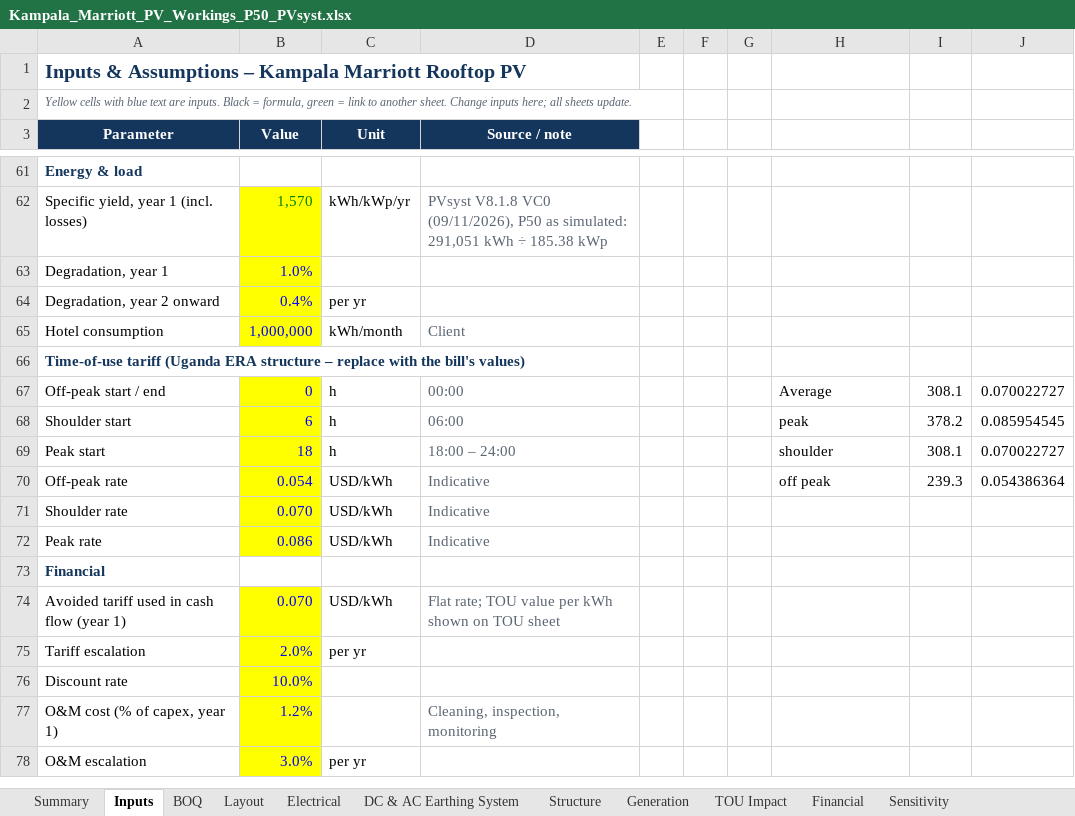
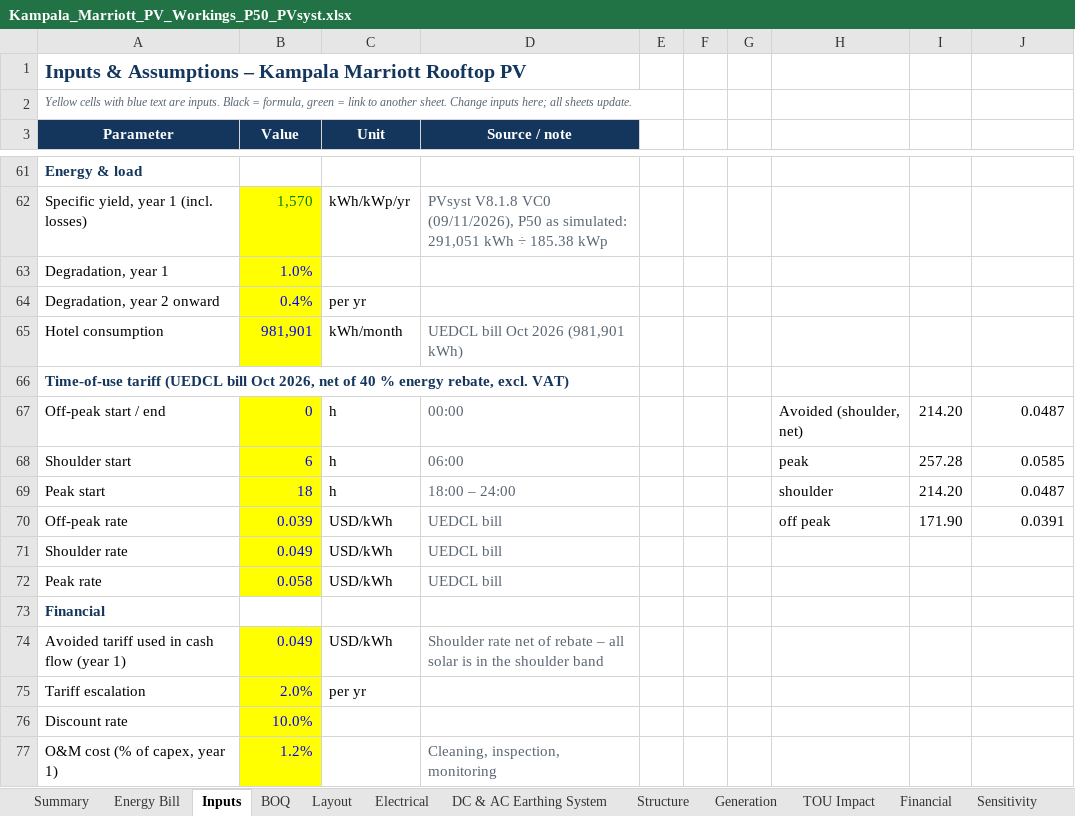
Before and after one commit to mahilfernando/Tracker-Layout_Tororo-PV, an Excel workbook: solar-mezzanine-roof/report/Kampala_Marriott_PV_Workings_P50_PVsyst.xlsx, sheet Inputs, drawn as a sheet; only a part is shown, gaps mark what is left out; the shorter side is filled out with more unchanged rows; values as stored, in another font and other column widths than the file's, no borders; the diff names each change by its address in the sheet, - before the commit and + after, or states it on an @@ line.

```diff
--- a/solar-mezzanine-roof/report/Kampala_Marriott_PV_Workings_P50_PVsyst.xlsx (sheet Inputs)
+++ b/solar-mezzanine-roof/report/Kampala_Marriott_PV_Workings_P50_PVsyst.xlsx (sheet Inputs)
+sheet tab: Energy Bill
-B65 (Value): 1,000,000
+B65 (Value): 981,901
-D65 (Source / note): Client
+D65 (Source / note): UEDCL bill Oct 2026 (981,901 kWh)
-A66 (Parameter): Time-of-use tariff (Uganda ERA structure – replace with the bill's values)
+A66 (Parameter): Time-of-use tariff (UEDCL bill Oct 2026, net of 40 % energy rebate, excl. VAT)
-H67: Average
+H67: Avoided (shoulder, net)
-I67: 308.1
+I67: 214.20
-J67: 0.070022727
+J67: 0.0487
-I68: 378.2
+I68: 257.28
-J68: 0.085954545
+J68: 0.0585
-I69: 308.1
+I69: 214.20
-J69: 0.070022727
+J69: 0.0487
-B70 (Value): 0.054
+B70 (Value): 0.039
-D70:D72 (Source / note): Indicative
+D70:D72 (Source / note): UEDCL bill
-I70: 239.3
+I70: 171.90
-J70: 0.054386364
+J70: 0.0391
-B71 (Value): 0.070
+B71 (Value): 0.049
-B72 (Value): 0.086
+B72 (Value): 0.058
-B74 (Value): 0.070
+B74 (Value): 0.049
-D74 (Source / note): Flat rate; TOU value per kWh shown on TOU sheet
+D74 (Source / note): Shoulder rate net of rebate – all solar is in the shoulder band
```
Also changed, not shown: sheet TOU Impact, sheet Financial, sheet Sensitivity, sheet Summary, sheet Generation, formulas that keep their value, hidden cells, charts or pictures, 8 other files.
